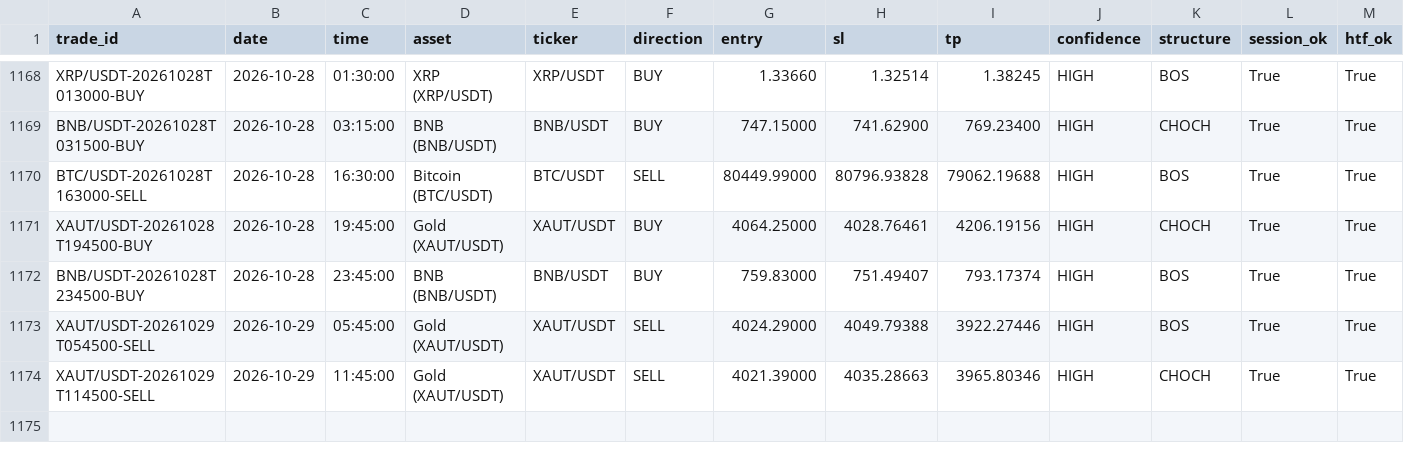
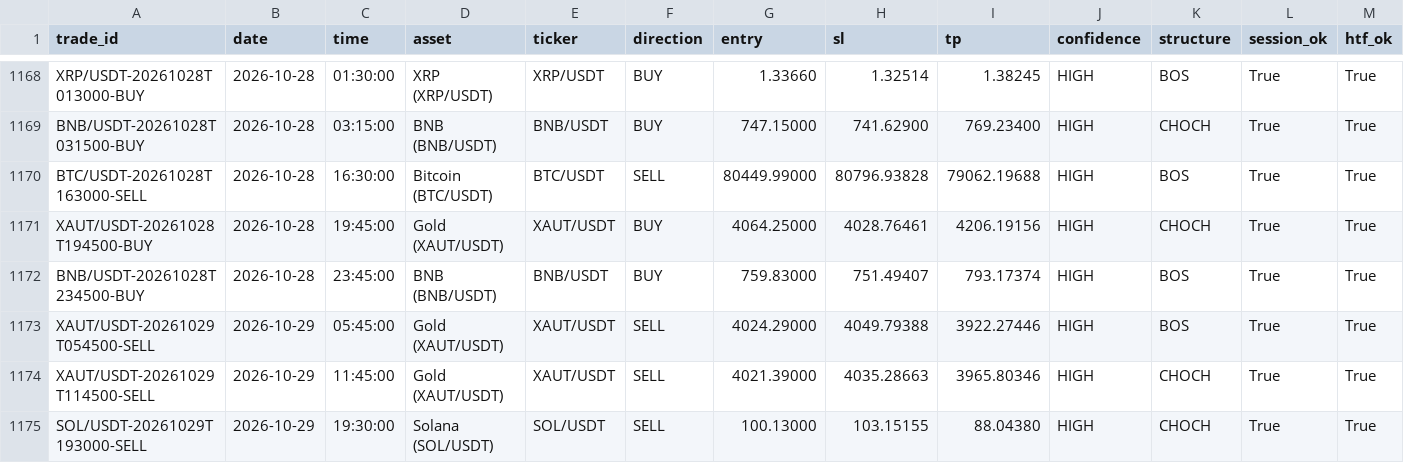
Before and after one commit to shukanwadhawana-cloud/Paper-trading-, a CSV file: paper_trades.csv, drawn as a sheet; only a part is shown, gaps mark what is left out; rows hold the shown columns only; the diff names each change by its address in the sheet, - before the commit and + after, or states it on an @@ line.

```diff
--- a/paper_trades.csv
+++ b/paper_trades.csv
+row 1175: SOL/USDT-20261029T193000-SELL | 2026-10-29 | 19:30:00 | Solana (SOL/USDT) | SOL/USDT | SELL | 100.13000 | 103.15155 | 88.04380 | HIGH | CHOCH | True | True
```
Also changed, not shown: 1 other file.
